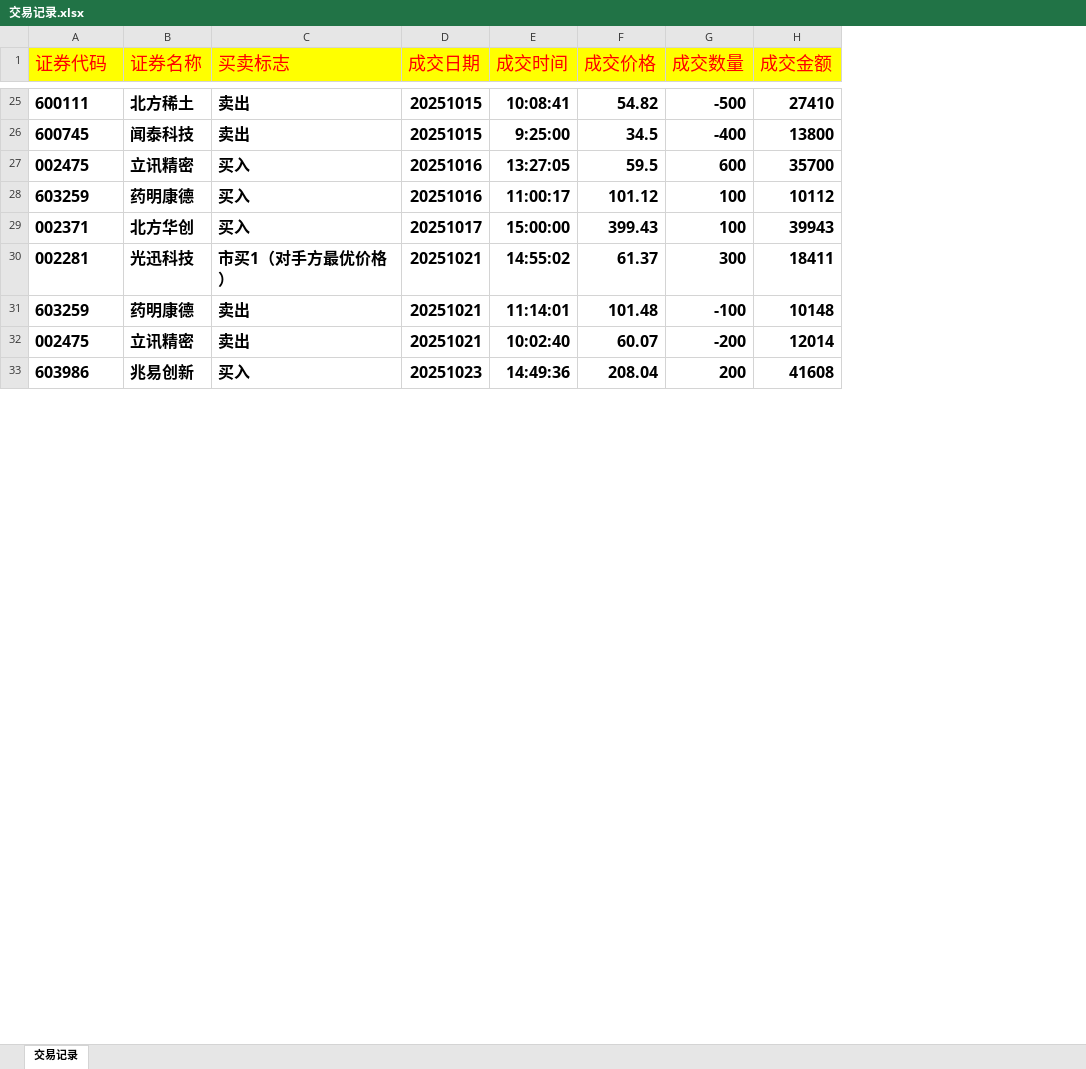
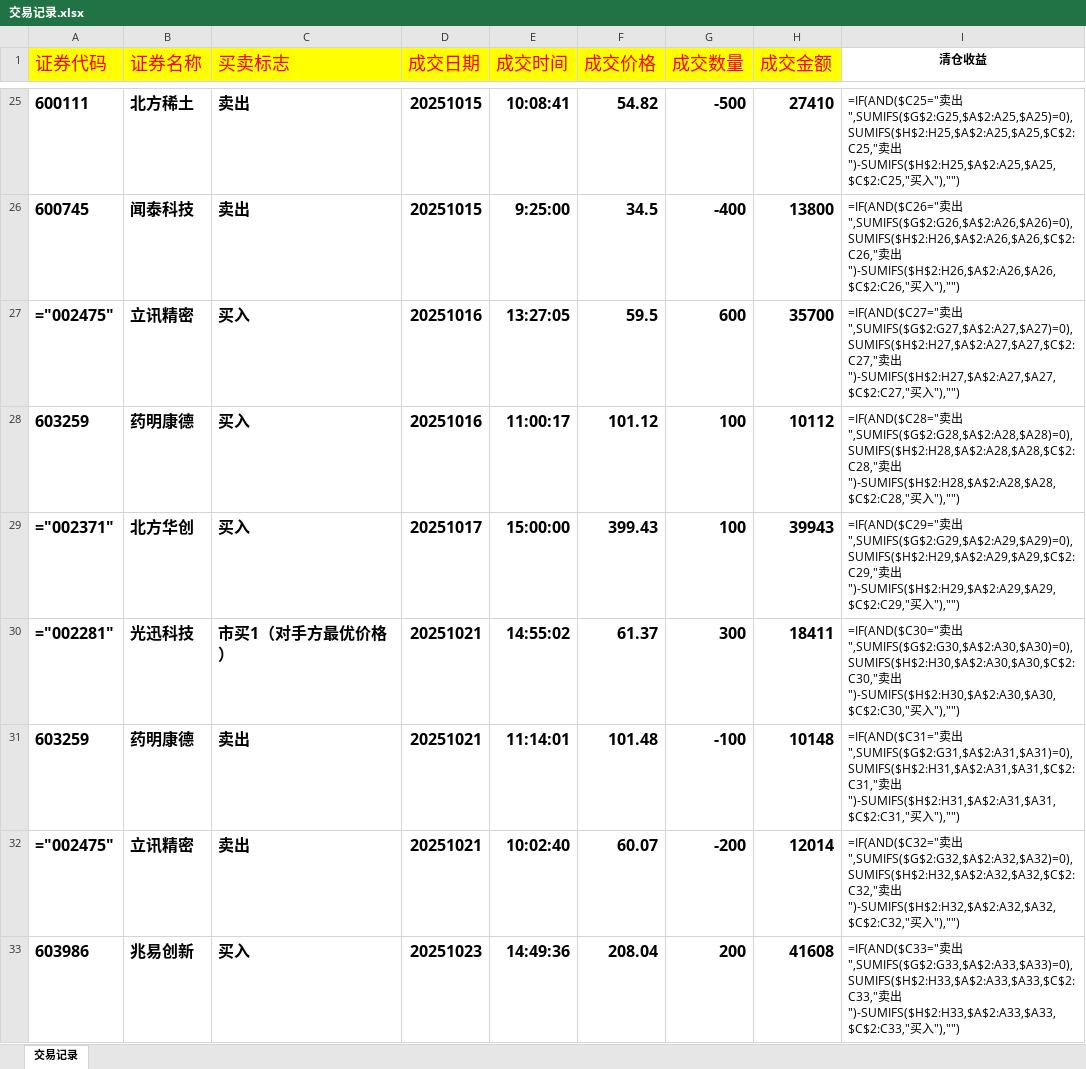
Before and after one commit to buyaofan0001-lang/Trading_assess, an Excel workbook: 交易记录.xlsx, sheet 交易记录, drawn as a sheet; only a part is shown, gaps mark what is left out; values as stored, in another font and other column widths than the file's, no borders; formulas without a stored value are shown as written; the diff covers the shown part only; the diff names each change by its address in the sheet, - before the commit and + after, or states it on an @@ line.

Commit message:
vault backup: 2026-02-26 20:12:09

```diff
--- a/交易记录.xlsx (sheet 交易记录)
+++ b/交易记录.xlsx (sheet 交易记录)
+column I (清仓收益), rows 25-33: =IF(AND($C25="卖出",SUMIFS($G$2:G25,$A$2:A25,$A25)=0),SUMIFS($H$2:H25,$A$2:A25,$A25,$C$2:C25,"卖出")-SUMIFS($H$2:H25,$A$2:A25,$A25,$C$2:C25,"买入"),"") | =IF(AND($C26="卖出",SUMIFS($G$2:G26,$A$2:A26,$A26)=0),SUMIFS($H$2:H26,$A$2:A26,$A26,$C$2:C26,"卖出")-SUMIFS($H$2:H26,$A$2:A26,$A26,$C$2:C26,"买入"),"") | =IF(AND($C27="卖出",SUMIFS($G$2:G27,$A$2:A27,$A27)=0),SUMIFS($H$2:H27,$A$2:A27,$A27,$C$2:C27,"卖出")-SUMIFS($H$2:H27,$A$2:A27,$A27,$C$2:C27,"买入"),"") | =IF(AND($C28="卖出",SUMIFS($G$2:G28,$A$2:A28,$A28)=0),SUMIFS($H$2:H28,$A$2:A28,$A28,$C$2:C28,"卖出")-SUMIFS($H$2:H28,$A$2:A28,$A28,$C$2:C28,"买入"),"") | =IF(AND($C29="卖出",SUMIFS($G$2:G29,$A$2:A29,$A29)=0),SUMIFS($H$2:H29,$A$2:A29,$A29,$C$2:C29,"卖出")-SUMIFS($H$2:H29,$A$2:A29,$A29,$C$2:C29,"买入"),"") | =IF(AND($C30="卖出",SUMIFS($G$2:G30,$A$2:A30,$A30)=0),SUMIFS($H$2:H30,$A$2:A30,$A30,$C$2:C30,"卖出")-SUMIFS($H$2:H30,$A$2:A30,$A30,$C$2:C30,"买入"),"") | =IF(AND($C31="卖出",SUMIFS($G$2:G31,$A$2:A31,$A31)=0),SUMIFS($H$2:H31,$A$2:A31,$A31,$C$2:C31,"卖出")-SUMIFS($H$2:H31,$A$2:A31,$A31,$C$2:C31,"买入"),"") | =IF(AND($C32="卖出",SUMIFS($G$2:G32,$A$2:A32,$A32)=0),SUMIFS($H$2:H32,$A$2:A32,$A32,$C$2:C32,"卖出")-SUMIFS($H$2:H32,$A$2:A32,$A32,$C$2:C32,"买入"),"") | =IF(AND($C33="卖出",SUMIFS($G$2:G33,$A$2:A33,$A33)=0),SUMIFS($H$2:H33,$A$2:A33,$A33,$C$2:C33,"卖出")-SUMIFS($H$2:H33,$A$2:A33,$A33,$C$2:C33,"买入"),"")
-A27 (证券代码): 002475
+A27 (证券代码): ="002475"
-A29 (证券代码): 002371
+A29 (证券代码): ="002371"
-A30 (证券代码): 002281
+A30 (证券代码): ="002281"
-A32 (证券代码): 002475
+A32 (证券代码): ="002475"
```
Also changed, not shown: 20 edited cells elsewhere in this sheet.
